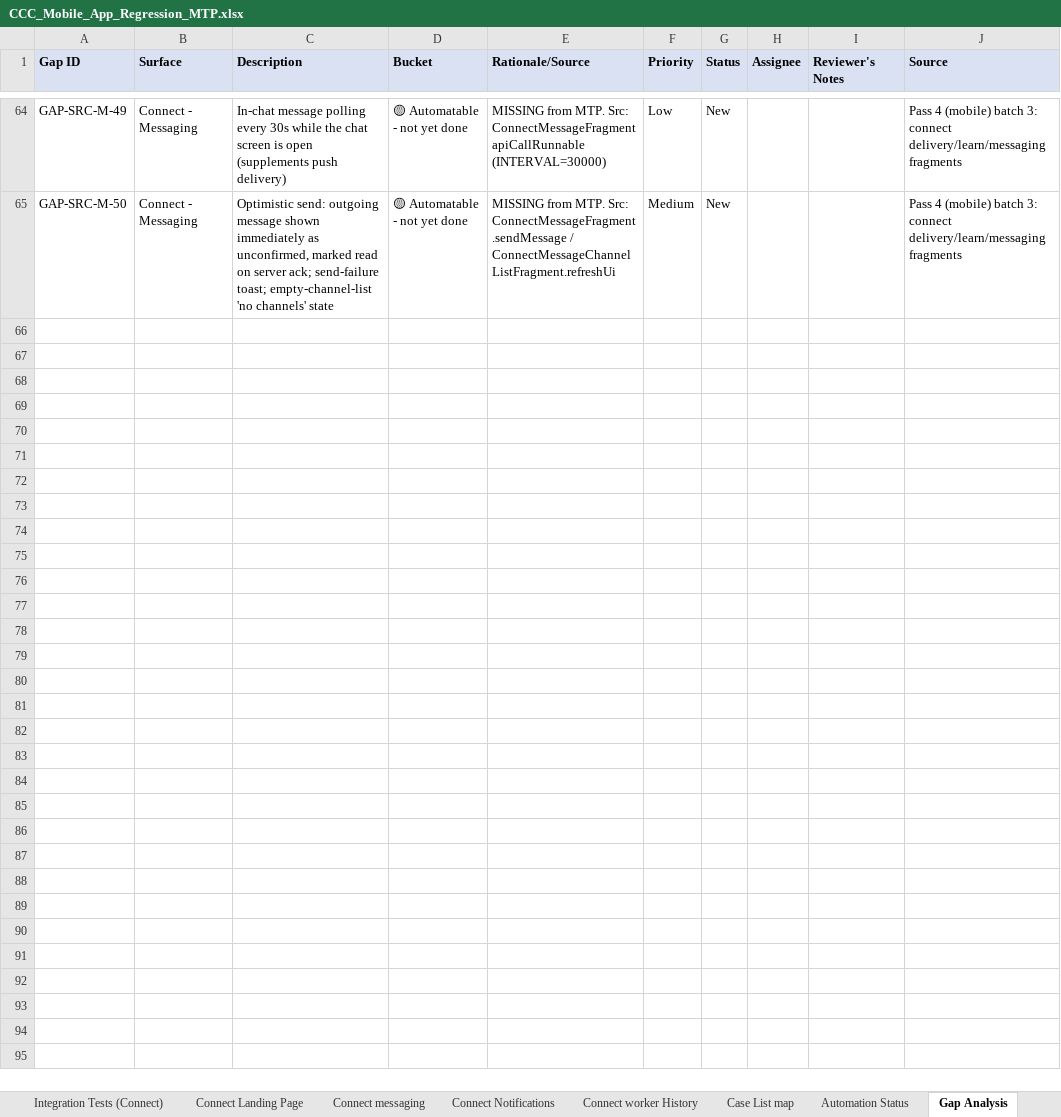
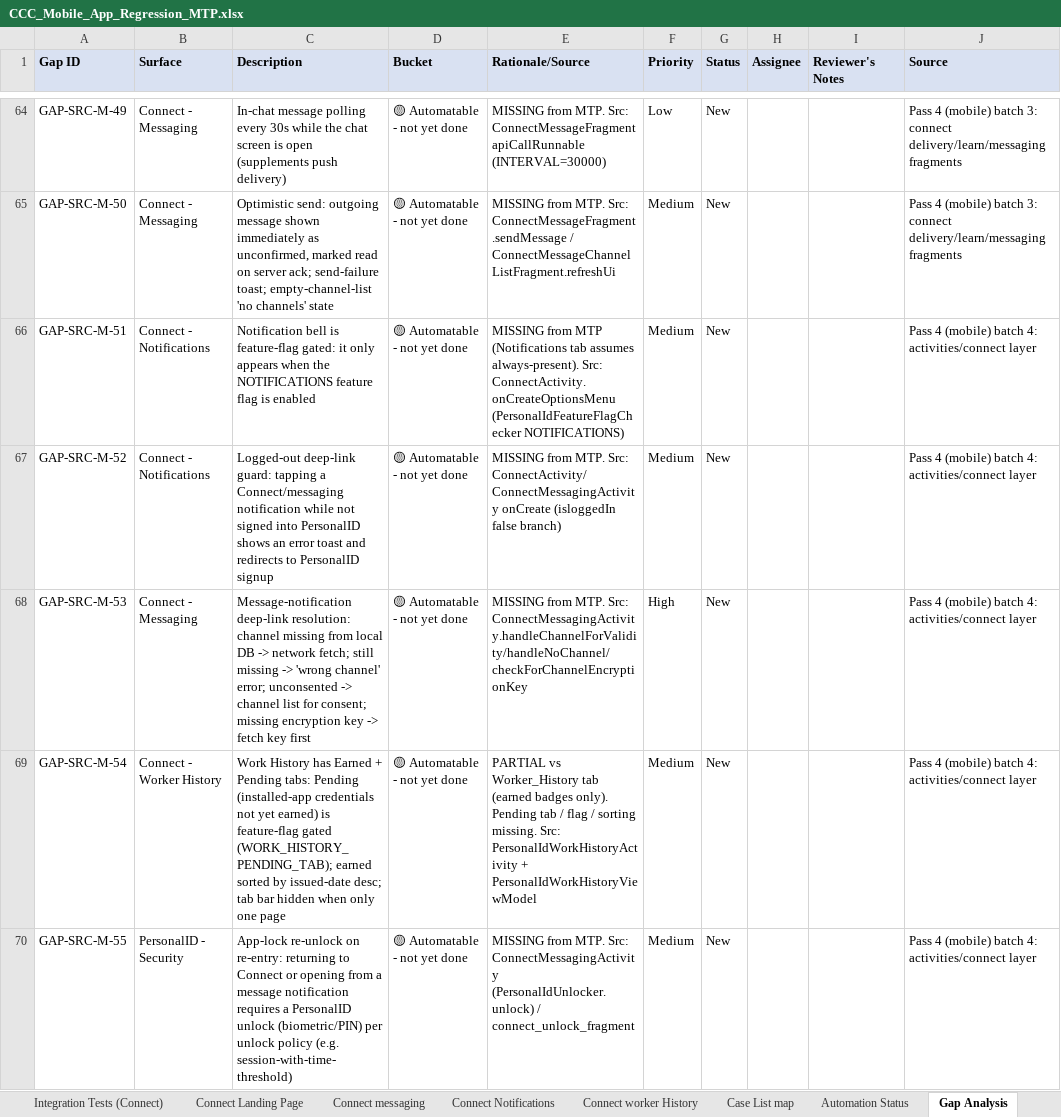
Before and after one commit to dimagi/dimagi-qa-ccc, an Excel workbook: test_plans/CCC_Mobile_App_Regression_MTP.xlsx, sheet Gap Analysis, drawn as a sheet; only a part is shown, gaps mark what is left out; values as stored, in another font and other column widths than the file's, no borders; the diff names each change by its address in the sheet, - before the commit and + after, or states it on an @@ line.

```diff
--- a/test_plans/CCC_Mobile_App_Regression_MTP.xlsx (sheet Gap Analysis)
+++ b/test_plans/CCC_Mobile_App_Regression_MTP.xlsx (sheet Gap Analysis)
+row 66: GAP-SRC-M-51 | Connect - Notifications | Notification bell is feature-flag gated: it only appears when the NOTIFICATIONS feature flag is enabled | 🟡 Automatable - not yet done | MISSING from MTP (Notifications tab assumes always-present). Src: ConnectActivity.onCreateOptionsMenu (PersonalIdFeatureFlagChecker NOTIFICATIONS) | Medium | New |  |  | Pass 4 (mobile) batch 4: activities/connect layer
+row 67: GAP-SRC-M-52 | Connect - Notifications | Logged-out deep-link guard: tapping a Connect/messaging notification while not signed into PersonalID shows an error toast and redirects to PersonalID signup | 🟡 Automatable - not yet done | MISSING from MTP. Src: ConnectActivity/ConnectMessagingActivity onCreate (isloggedIn false branch) | Medium | New |  |  | Pass 4 (mobile) batch 4: activities/connect layer
+row 68: GAP-SRC-M-53 | Connect - Messaging | Message-notification deep-link resolution: channel missing from local DB -> network fetch; still missing -> 'wrong channel' error; unconsented -> channel list for consent; missing encryption key -> fetch key first | 🟡 Automatable - not yet done | MISSING from MTP. Src: ConnectMessagingActivity.handleChannelForValidity/handleNoChannel/checkForChannelEncryptionKey | High | New |  |  | Pass 4 (mobile) batch 4: activities/connect layer
+row 69: GAP-SRC-M-54 | Connect - Worker History | Work History has Earned + Pending tabs: Pending (installed-app credentials not yet earned) is feature-flag gated (WORK_HISTORY_PENDING_TAB); earned sorted by issued-date desc; tab bar hidden when only one page | 🟡 Automatable - not yet done | PARTIAL vs Worker_History tab (earned badges only). Pending tab / flag / sorting missing. Src: PersonalIdWorkHistoryActivity + PersonalIdWorkHistoryViewModel | Medium | New |  |  | Pass 4 (mobile) batch 4: activities/connect layer
+row 70: GAP-SRC-M-55 | PersonalID - Security | App-lock re-unlock on re-entry: returning to Connect or opening from a message notification requires a PersonalID unlock (biometric/PIN) per unlock policy (e.g. session-with-time-threshold) | 🟡 Automatable - not yet done | MISSING from MTP. Src: ConnectMessagingActivity (PersonalIdUnlocker.unlock) / connect_unlock_fragment | Medium | New |  |  | Pass 4 (mobile) batch 4: activities/connect layer
```
